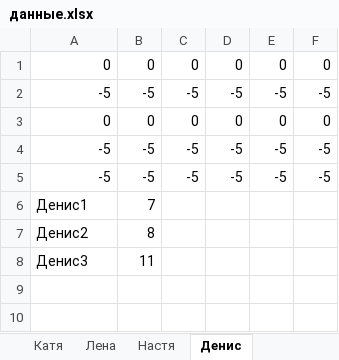
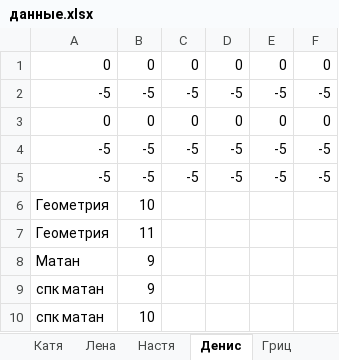
Before and after one commit to leschtsch/timetable, an Excel workbook: данные.xlsx, sheet Денис, drawn as a sheet; values as stored, in another font and other column widths than the file's, no borders; removed rows and columns are numbered as before the commit, all else as after; the diff names each change by its address in the sheet, - before the commit and + after, or states it on an @@ line.

```diff
--- a/данные.xlsx (sheet Денис)
+++ b/данные.xlsx (sheet Денис)
+sheet tab: Гриц
-row 6: Денис1 | 7
-row 7: Денис2 | 8
+row 6: Геометрия | 10
-A7: Денис3
+A7: Геометрия
+row 8: Матан | 9
+row 9: спк матан | 9
+row 10: спк матан | 10
```
Also changed, not shown: sheet приоритеты, sheet Соня, sheet Маша, sheet Азамат, sheet Настя, sheet Катя, 10 more sheets, other sheet tabs, timetables.xlsx, 3 other files.
